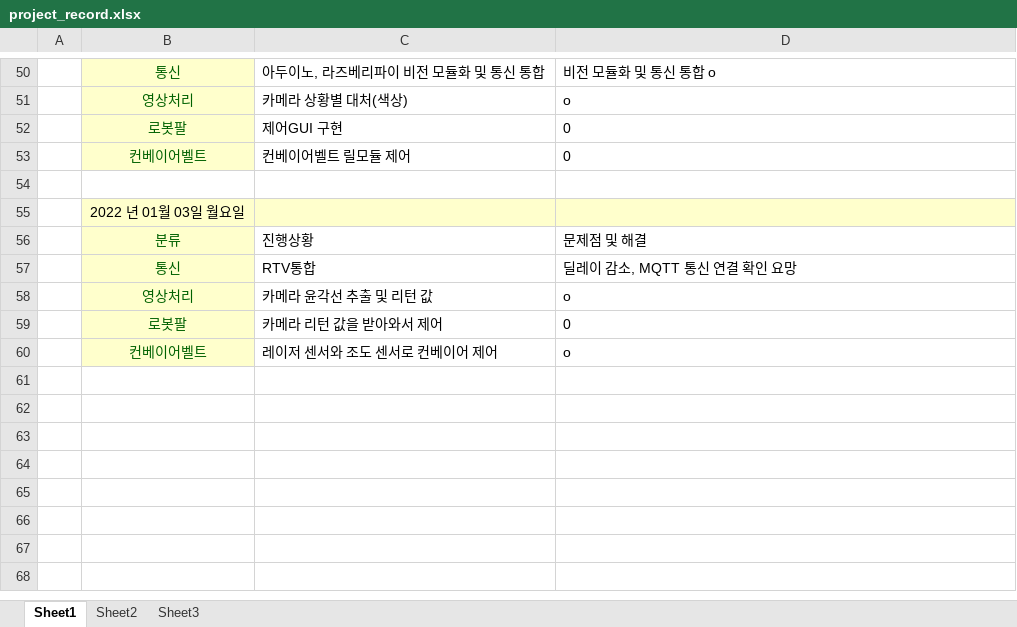
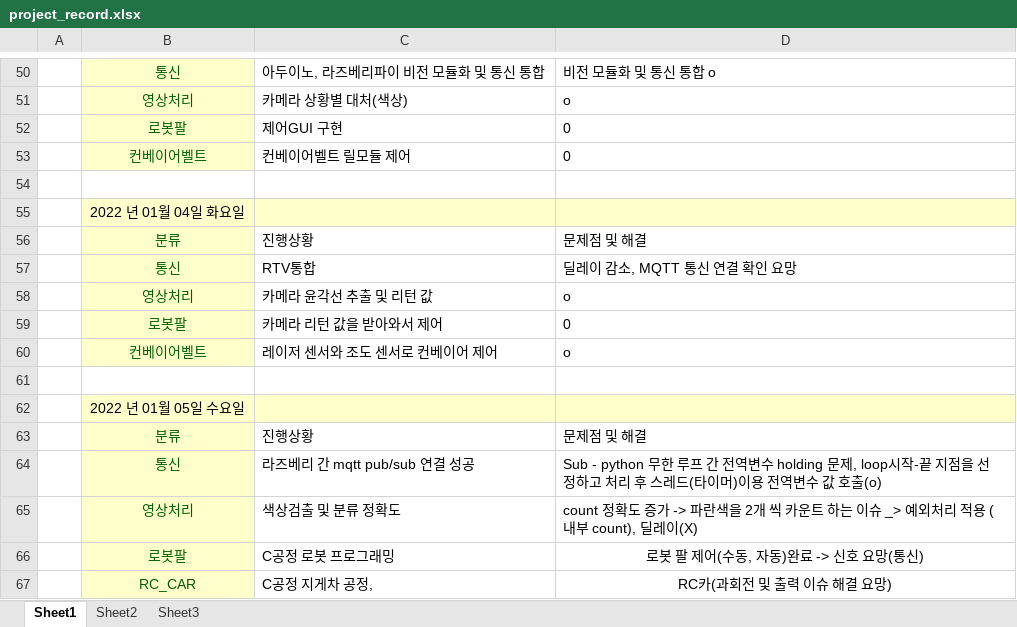
Before and after one commit to SW-Lee31/SF_project, an Excel workbook: project_record.xlsx, sheet Sheet1, drawn as a sheet; only a part is shown, gaps mark what is left out; values as stored, in another font and other column widths than the file's, no borders; the diff names each change by its address in the sheet, - before the commit and + after, or states it on an @@ line.

Commit message:
Update record

```diff
--- a/project_record.xlsx (sheet Sheet1)
+++ b/project_record.xlsx (sheet Sheet1)
-B55: 2022 년 01월 03일 월요일
+B55: 2022 년 01월 04일 화요일
+row 61: (empty)
+row 62:  | 2022 년 01월 05일 수요일
+row 63:  | 분류 | 진행상황 | 문제점 및 해결
+row 64:  | 통신 | 라즈베리 간 mqtt pub/sub 연결 성공 | Sub - python 무한 루프 간 전역변수 holding 문제, loop시작-끝 지점을 선정하고 처리 후 스레드(타이머)이용 전역변수 값 호출(o)
+row 65:  | 영상처리 | 색상검출 및 분류 정확도 | count 정확도 증가 -> 파란색을 2개 씩 카운트 하는 이슈 _> 예외처리 적용 (내부 count), 딜레이(X)
+row 66:  | 로봇팔 | C공정 로봇 프로그래밍 | 로봇 팔 제어(수동, 자동)완료 -> 신호 요망(통신)
+row 67:  | RC_CAR | C공정 지게차 공정, | RC카(과회전 및 출력 이슈 해결 요망)
```
